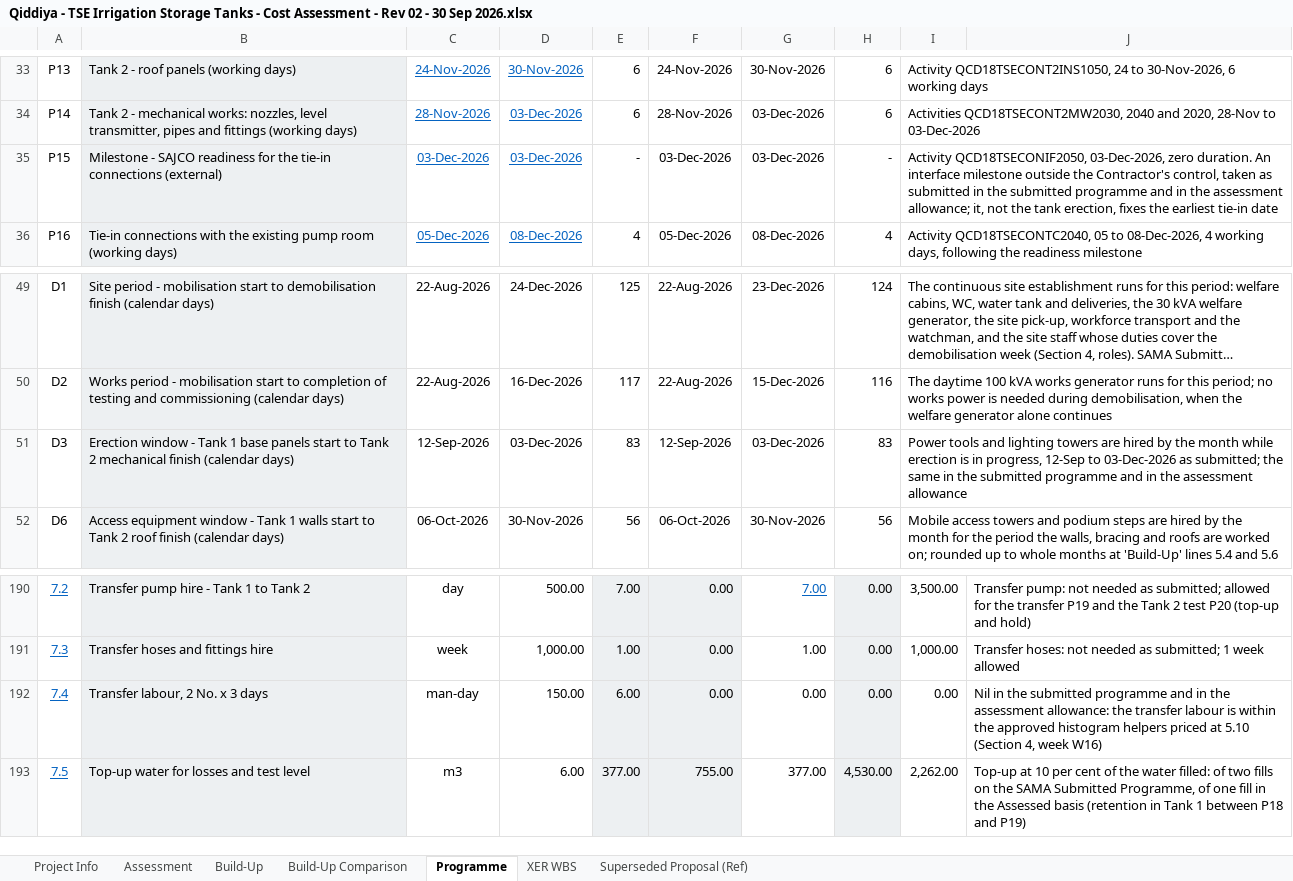
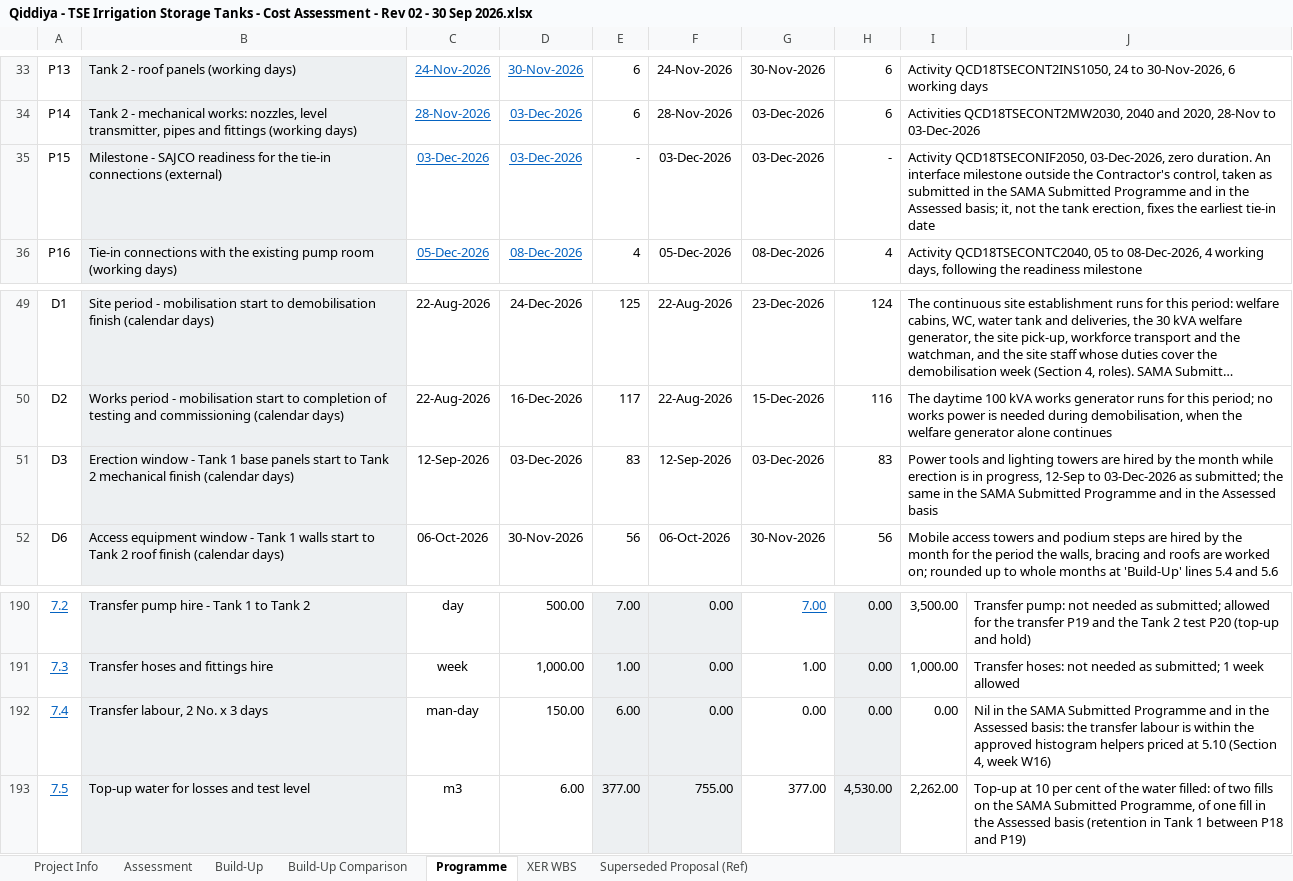
Before and after one commit to Alaa-els/Python, an Excel workbook: deliverables/RFP-027/Qiddiya - TSE Irrigation Storage Tanks - Cost Assessment - Rev 02 - 30 Sep 2026.xlsx, sheet Programme, drawn as a sheet; only a part is shown, gaps mark what is left out; long unchanged cells end in …; values as stored, in another font and other column widths than the file's, no borders; the diff names each change by its address in the sheet, - before the commit and + after, or states it on an @@ line.

```diff
--- a/deliverables/RFP-027/Qiddiya - TSE Irrigation Storage Tanks - Cost Assessment - Rev 02 - 30 Sep 2026.xlsx (sheet Programme)
+++ b/deliverables/RFP-027/Qiddiya - TSE Irrigation Storage Tanks - Cost Assessment - Rev 02 - 30 Sep 2026.xlsx (sheet Programme)
-I35: …in the submitted programme and in the assessment allowance; it, not…
+I35: …in the SAMA Submitted Programme and in the Assessed basis; it, not…
-I51: …in the submitted programme and in the assessment allowance
+I51: …in the SAMA Submitted Programme and in the Assessed basis
-J192: …in the submitted programme and in the assessment allowance: the transfer…
+J192: …in the SAMA Submitted Programme and in the Assessed basis: the transfer…
```
Also changed, not shown: sheet Build-Up, 2 other files.
